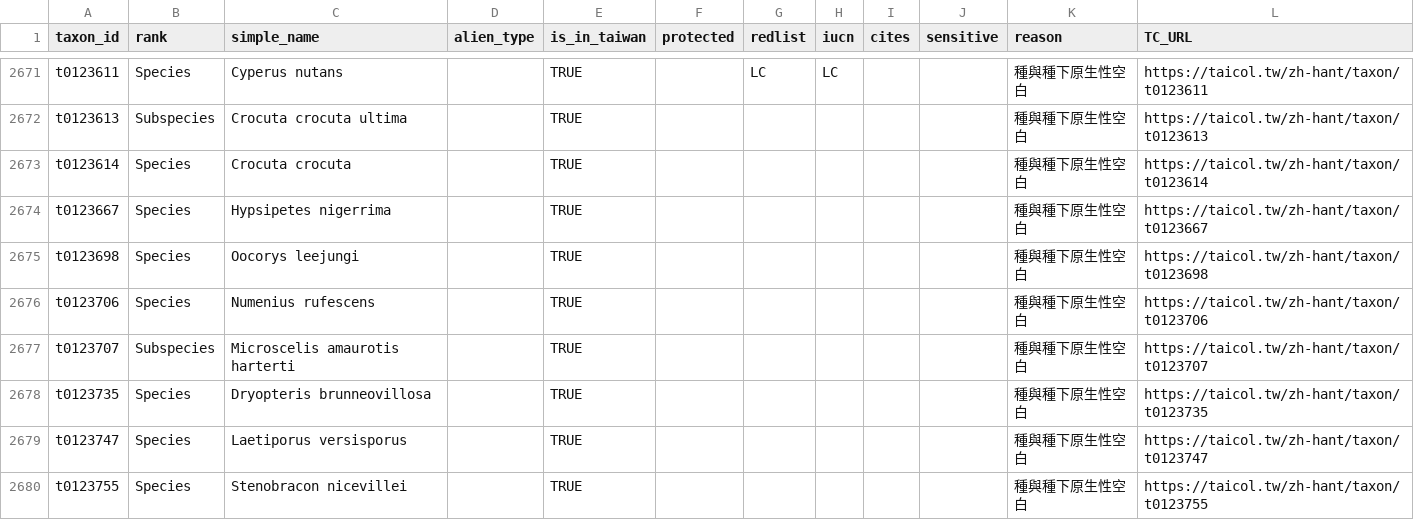
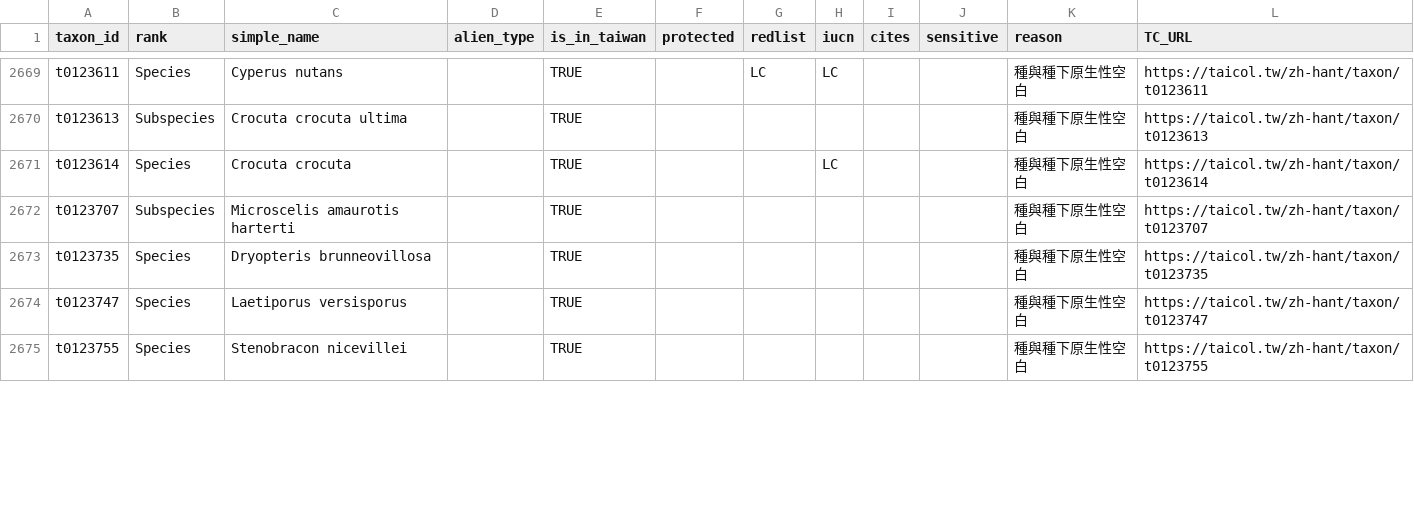
Before and after one commit to TBNworkGroup/Specieslist_Validation_Dashboard, a CSV file: data/output/TC_attributeerror_result.csv, drawn as a sheet; only a part is shown, gaps mark what is left out; the diff covers the shown part only.

```diff
--- a/data/output/TC_attributeerror_result.csv
+++ b/data/output/TC_attributeerror_result.csv
@@ -2672,6 +2670,3 @@ t0123611,Species,Cyperus nutans,"",TRUE,"",LC,LC,"","",種與種下原生性空
 t0123613,Subspecies,Crocuta crocuta ultima,"",TRUE,"","","","","",種與種下原生性空白,https://taicol.tw/zh-hant/taxon/t0123613
-t0123614,Species,Crocuta crocuta,"",TRUE,"","","","","",種與種下原生性空白,https://taicol.tw/zh-hant/taxon/t0123614
-t0123667,Species,Hypsipetes nigerrima,"",TRUE,"","","","","",種與種下原生性空白,https://taicol.tw/zh-hant/taxon/t0123667
-t0123698,Species,Oocorys leejungi,"",TRUE,"","","","","",種與種下原生性空白,https://taicol.tw/zh-hant/taxon/t0123698
-t0123706,Species,Numenius rufescens,"",TRUE,"","","","","",種與種下原生性空白,https://taicol.tw/zh-hant/taxon/t0123706
+t0123614,Species,Crocuta crocuta,"",TRUE,"","",LC,"","",種與種下原生性空白,https://taicol.tw/zh-hant/taxon/t0123614
 t0123707,Subspecies,Microscelis amaurotis harterti,"",TRUE,"","","","","",種與種下原生性空白,https://taicol.tw/zh-hant/taxon/t0123707
```
Also changed, not shown: 4 added rows, 7 removed rows and 4 edited cells elsewhere in this file, data/output/TC_duplicates_result.csv, data/output/TC_speciesinfraspecies_attribute_mismatch.csv, 11 other files.
